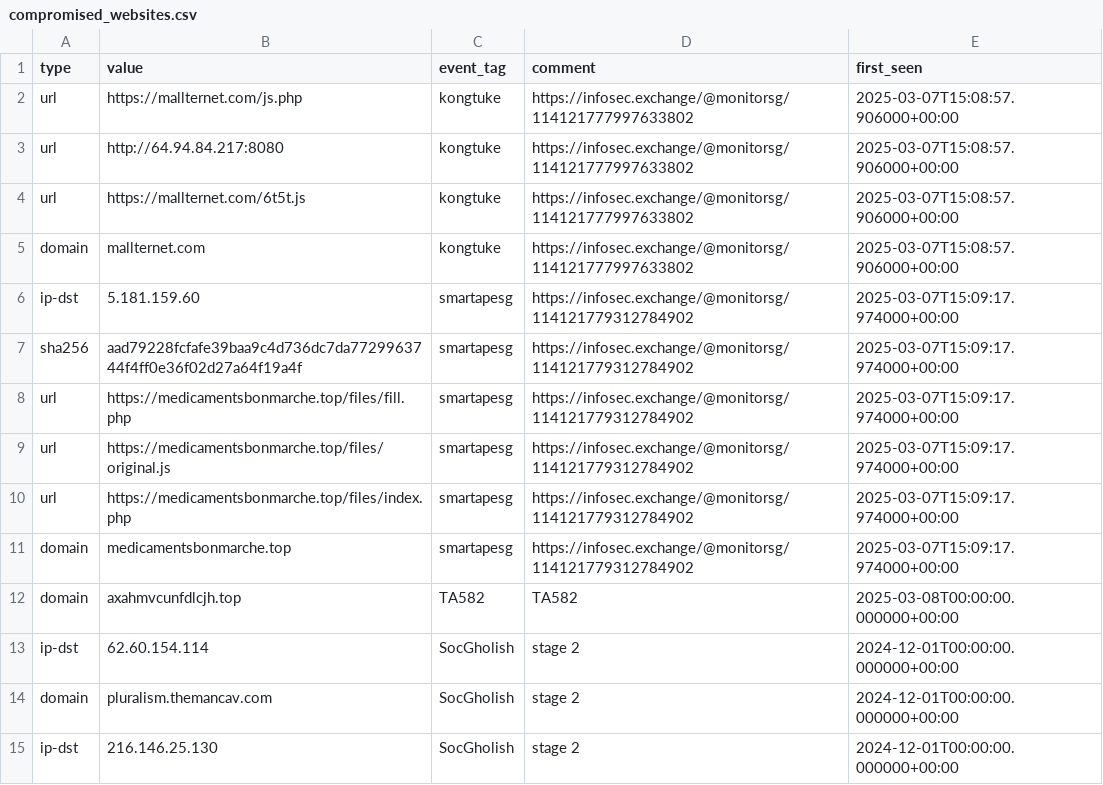
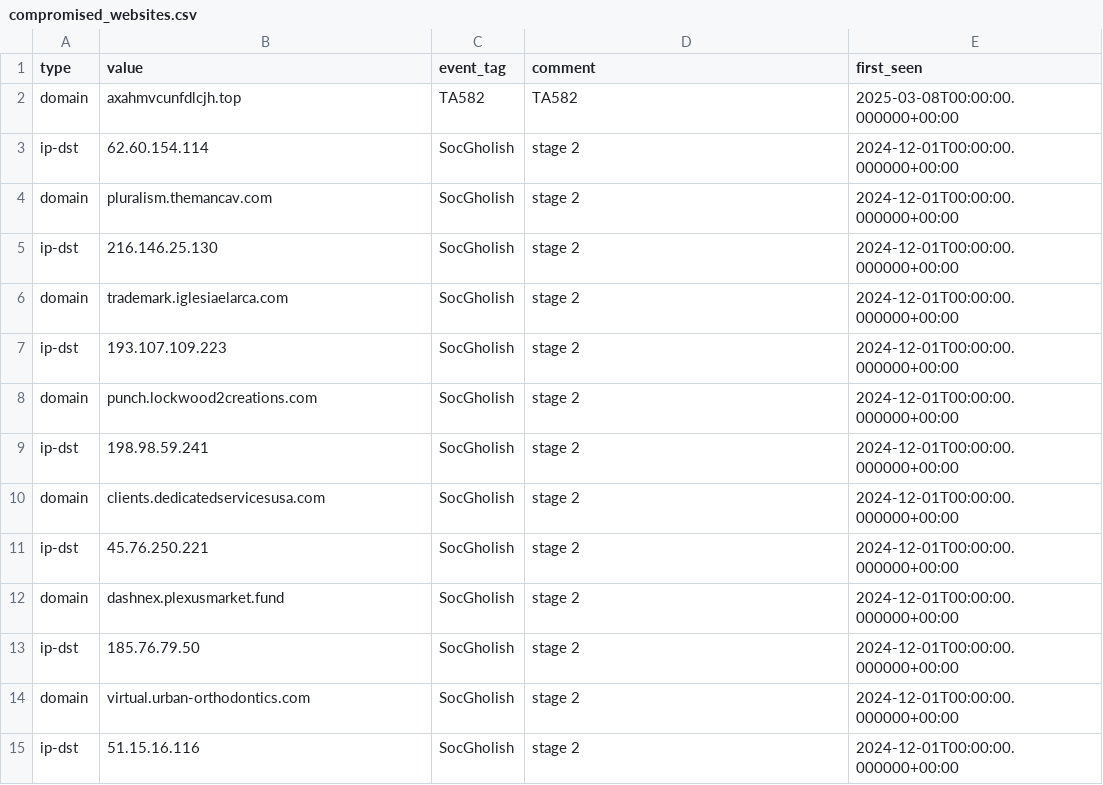
Before and after one commit to Gusty-Dusty/compromised_feeds, a CSV file: 7_days/compromised_websites.csv, drawn as a sheet; only a part is shown; the shorter side is filled out with more unchanged rows.

```diff
--- a/7_days/compromised_websites.csv
+++ b/7_days/compromised_websites.csv
@@ -1,12 +1,2 @@
 type,value,event_tag,comment,first_seen
-"url","https://mallternet.com/js.php","kongtuke","https://infosec.exchange/@monitorsg/114121777997633802","2025-03-07T15:08:57.906000+00:00"
-"url","http://64.94.84.217:8080","kongtuke","https://infosec.exchange/@monitorsg/114121777997633802","2025-03-07T15:08:57.906000+00:00"
-"url","https://mallternet.com/6t5t.js","kongtuke","https://infosec.exchange/@monitorsg/114121777997633802","2025-03-07T15:08:57.906000+00:00"
-"domain","mallternet.com","kongtuke","https://infosec.exchange/@monitorsg/114121777997633802","2025-03-07T15:08:57.906000+00:00"
-"ip-dst","5.181.159.60","smartapesg","https://infosec.exchange/@monitorsg/114121779312784902","2025-03-07T15:09:17.974000+00:00"
-"sha256","aad79228fcfafe39baa9c4d736dc7da7729963744f4ff0e36f02d27a64f19a4f","smartapesg","https://infosec.exchange/@monitorsg/114121779312784902","2025-03-07T15:09:17.974000+00:00"
-"url","https://medicamentsbonmarche.top/files/fill.php","smartapesg","https://infosec.exchange/@monitorsg/114121779312784902","2025-03-07T15:09:17.974000+00:00"
-"url","https://medicamentsbonmarche.top/files/original.js","smartapesg","https://infosec.exchange/@monitorsg/114121779312784902","2025-03-07T15:09:17.974000+00:00"
-"url","https://medicamentsbonmarche.top/files/index.php","smartapesg","https://infosec.exchange/@monitorsg/114121779312784902","2025-03-07T15:09:17.974000+00:00"
-"domain","medicamentsbonmarche.top","smartapesg","https://infosec.exchange/@monitorsg/114121779312784902","2025-03-07T15:09:17.974000+00:00"
 "domain","axahmvcunfdlcjh.top","TA582","TA582","2025-03-08T00:00:00.000000+00:00"
```
Also changed, not shown: 6 other files.
